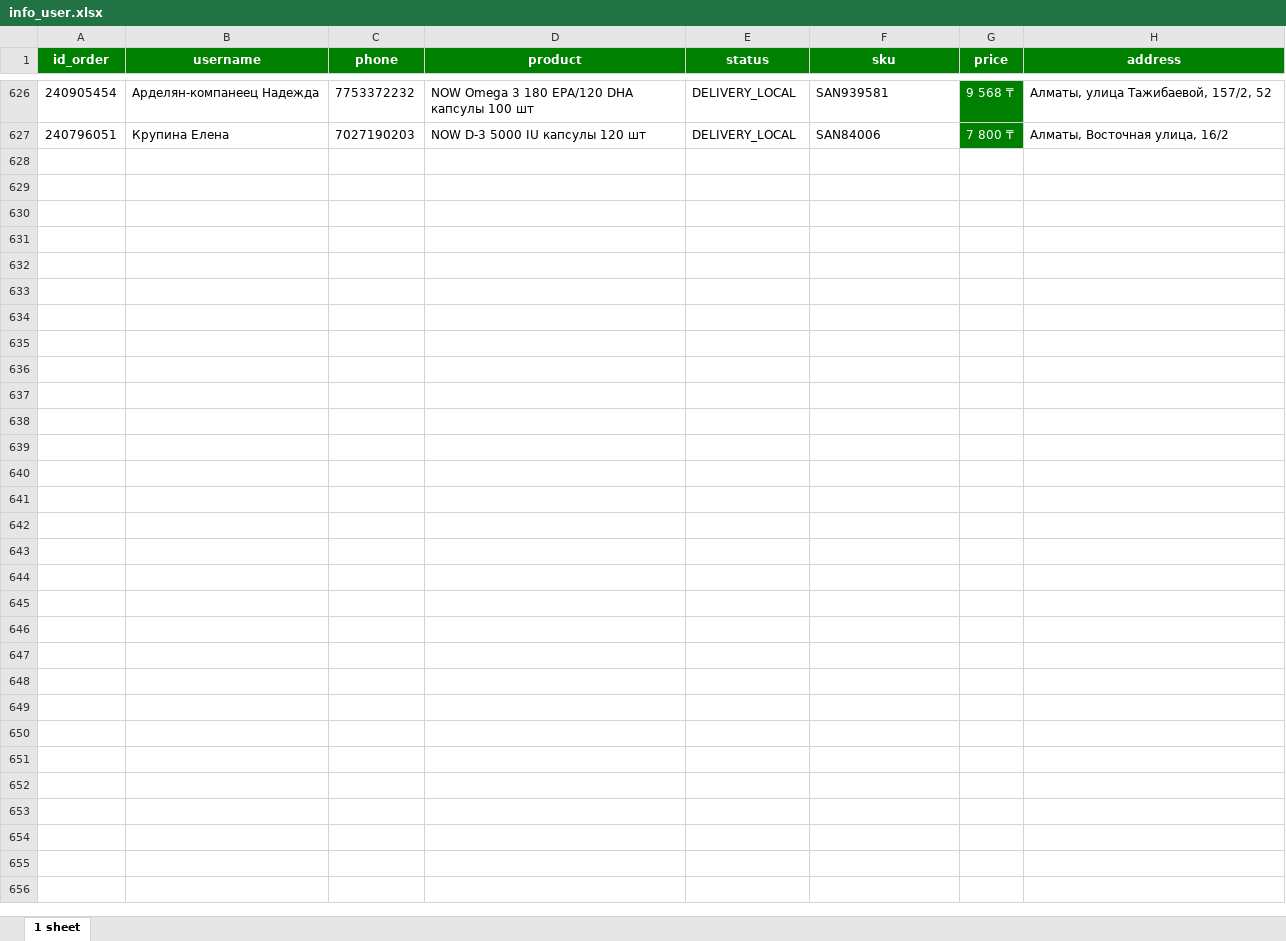
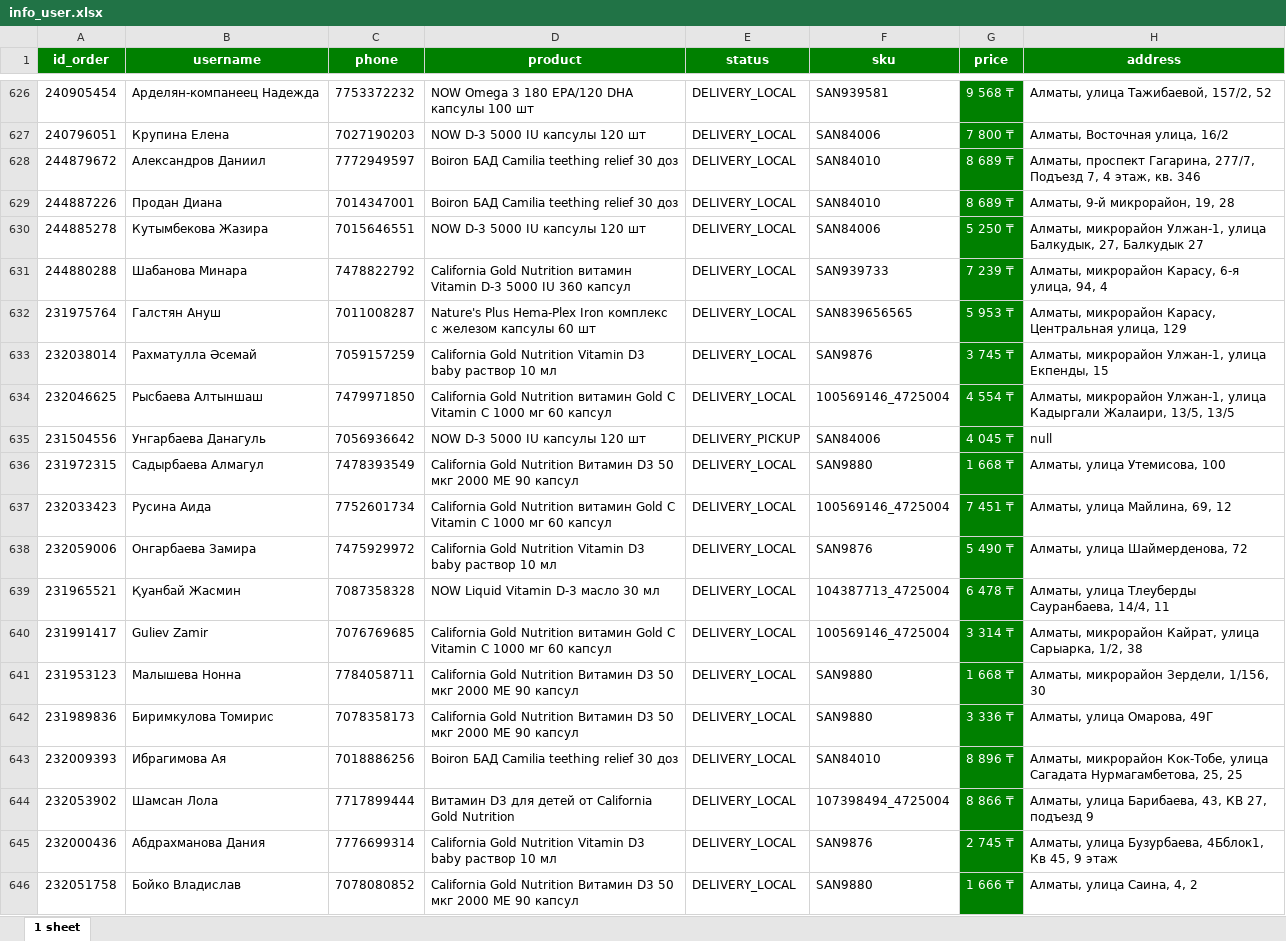
Before and after one commit to TumantaevBaiaman/TelegramBot, an Excel workbook: info_user.xlsx, sheet 1 sheet, drawn as a sheet; only a part is shown, gaps mark what is left out; values as stored, in another font and other column widths than the file's, no borders; the diff covers the shown part only; the diff names each change by its address in the sheet, - before the commit and + after, or states it on an @@ line.

```diff
--- a/info_user.xlsx (sheet 1 sheet)
+++ b/info_user.xlsx (sheet 1 sheet)
+row 628: 244879672 | Александров Даниил | 7772949597 | Boiron БАД Camilia teething relief 30 доз | DELIVERY_LOCAL | SAN84010 | 8 689 ₸ | Алматы, проспект Гагарина, 277/7, Подъезд 7, 4 этаж, кв. 346
+row 629: 244887226 | Продан Диана | 7014347001 | Boiron БАД Camilia teething relief 30 доз | DELIVERY_LOCAL | SAN84010 | 8 689 ₸ | Алматы, 9-й микрорайон, 19, 28
+row 630: 244885278 | Кутымбекова Жазира | 7015646551 | NOW D-3 5000 IU капсулы 120 шт | DELIVERY_LOCAL | SAN84006 | 5 250 ₸ | Алматы, микрорайон Улжан-1, улица Балкудык, 27, Балкудык 27
+row 631: 244880288 | Шабанова Минара | 7478822792 | California Gold Nutrition витамин Vitamin D-3 5000 IU 360 капсул | DELIVERY_LOCAL | SAN939733 | 7 239 ₸ | Алматы, микрорайон Карасу, 6-я улица, 94, 4
+row 632: 231975764 | Галстян Ануш | 7011008287 | Nature's Plus Hema-Plex Iron комплекс с железом капсулы 60 шт | DELIVERY_LOCAL | SAN839656565 | 5 953 ₸ | Алматы, микрорайон Карасу, Центральная улица, 129
+row 633: 232038014 | Рахматулла Әсемай | 7059157259 | California Gold Nutrition Vitamin D3 baby раствор 10 мл | DELIVERY_LOCAL | SAN9876 | 3 745 ₸ | Алматы, микрорайон Улжан-1, улица Екпенды, 15
+row 634: 232046625 | Рысбаева Алтыншаш | 7479971850 | California Gold Nutrition витамин Gold C Vitamin C 1000 мг 60 капсул | DELIVERY_LOCAL | 100569146_4725004 | 4 554 ₸ | Алматы, микрорайон Улжан-1, улица Кадыргали Жалаири, 13/5, 13/5
+row 635: 231504556 | Унгарбаева Данагуль | 7056936642 | NOW D-3 5000 IU капсулы 120 шт | DELIVERY_PICKUP | SAN84006 | 4 045 ₸ | null
+row 636: 231972315 | Садырбаева Алмагул | 7478393549 | California Gold Nutrition Витамин D3 50 мкг 2000 МЕ 90 капсул | DELIVERY_LOCAL | SAN9880 | 1 668 ₸ | Алматы, улица Утемисова, 100
+row 637: 232033423 | Русина Аида | 7752601734 | California Gold Nutrition витамин Gold C Vitamin C 1000 мг 60 капсул | DELIVERY_LOCAL | 100569146_4725004 | 7 451 ₸ | Алматы, улица Майлина, 69, 12
+row 638: 232059006 | Онгарбаева Замира | 7475929972 | California Gold Nutrition Vitamin D3 baby раствор 10 мл | DELIVERY_LOCAL | SAN9876 | 5 490 ₸ | Алматы, улица Шаймерденова, 72
+row 639: 231965521 | Қуанбай Жасмин | 7087358328 | NOW Liquid Vitamin D-3 масло 30 мл | DELIVERY_LOCAL | 104387713_4725004 | 6 478 ₸ | Алматы, улица Тлеуберды Сауранбаева, 14/4, 11
+row 640: 231991417 | Guliev Zamir | 7076769685 | California Gold Nutrition витамин Gold C Vitamin C 1000 мг 60 капсул | DELIVERY_LOCAL | 100569146_4725004 | 3 314 ₸ | Алматы, микрорайон Кайрат, улица Сарыарка, 1/2, 38
+row 641: 231953123 | Малышева Нонна | 7784058711 | California Gold Nutrition Витамин D3 50 мкг 2000 МЕ 90 капсул | DELIVERY_LOCAL | SAN9880 | 1 668 ₸ | Алматы, микрорайон Зердели, 1/156, 30
+row 642: 231989836 | Биримкулова Томирис | 7078358173 | California Gold Nutrition Витамин D3 50 мкг 2000 МЕ 90 капсул | DELIVERY_LOCAL | SAN9880 | 3 336 ₸ | Алматы, улица Омарова, 49Г
+row 643: 232009393 | Ибрагимова Ая | 7018886256 | Boiron БАД Camilia teething relief 30 доз | DELIVERY_LOCAL | SAN84010 | 8 896 ₸ | Алматы, микрорайон Кок-Тобе, улица Сагадата Нурмагамбетова, 25, 25
+row 644: 232053902 | Шамсан Лола | 7717899444 | Витамин D3 для детей от California Gold Nutrition | DELIVERY_LOCAL | 107398494_4725004 | 8 866 ₸ | Алматы, улица Барибаева, 43, КВ 27, подъезд 9
+row 645: 232000436 | Абдрахманова Дания | 7776699314 | California Gold Nutrition Vitamin D3 baby раствор 10 мл | DELIVERY_LOCAL | SAN9876 | 2 745 ₸ | Алматы, улица Бузурбаева, 4Бблок1, Кв 45, 9 этаж
+row 646: 232051758 | Бойко Владислав | 7078080852 | California Gold Nutrition Витамин D3 50 мкг 2000 МЕ 90 капсул | DELIVERY_LOCAL | SAN9880 | 1 666 ₸ | Алматы, улица Саина, 4, 2
```
Also changed, not shown: 19 added rows elsewhere in this sheet, 5 other files.
